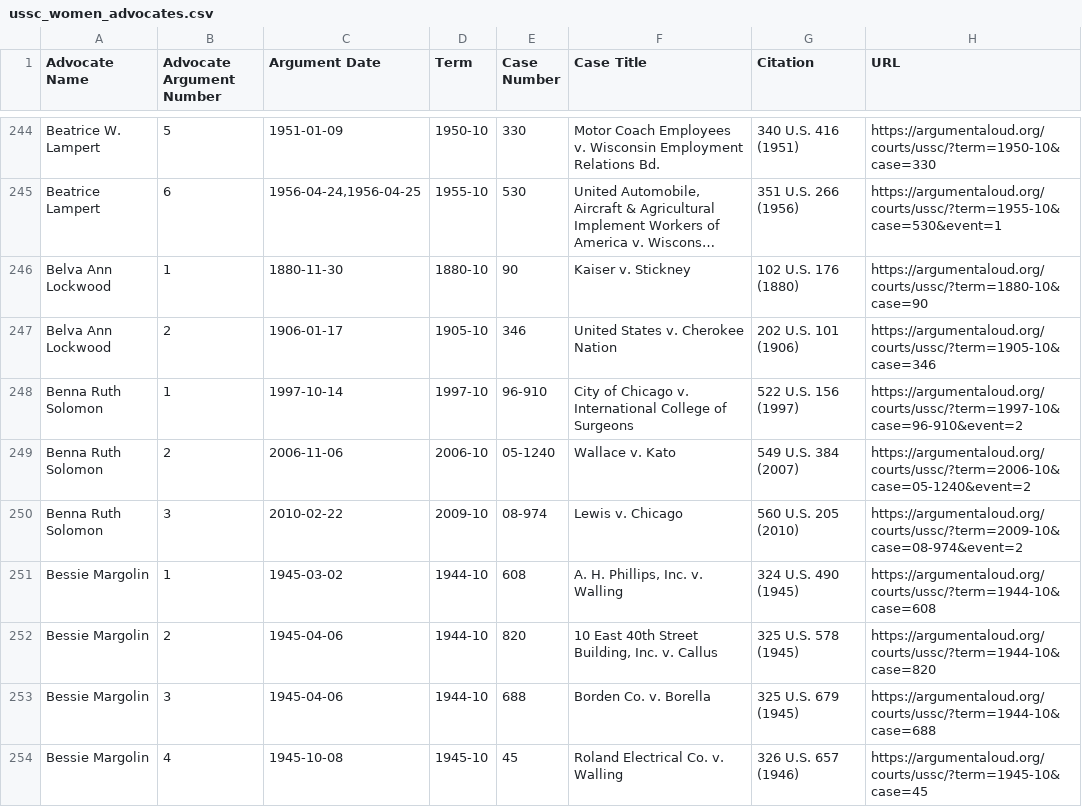
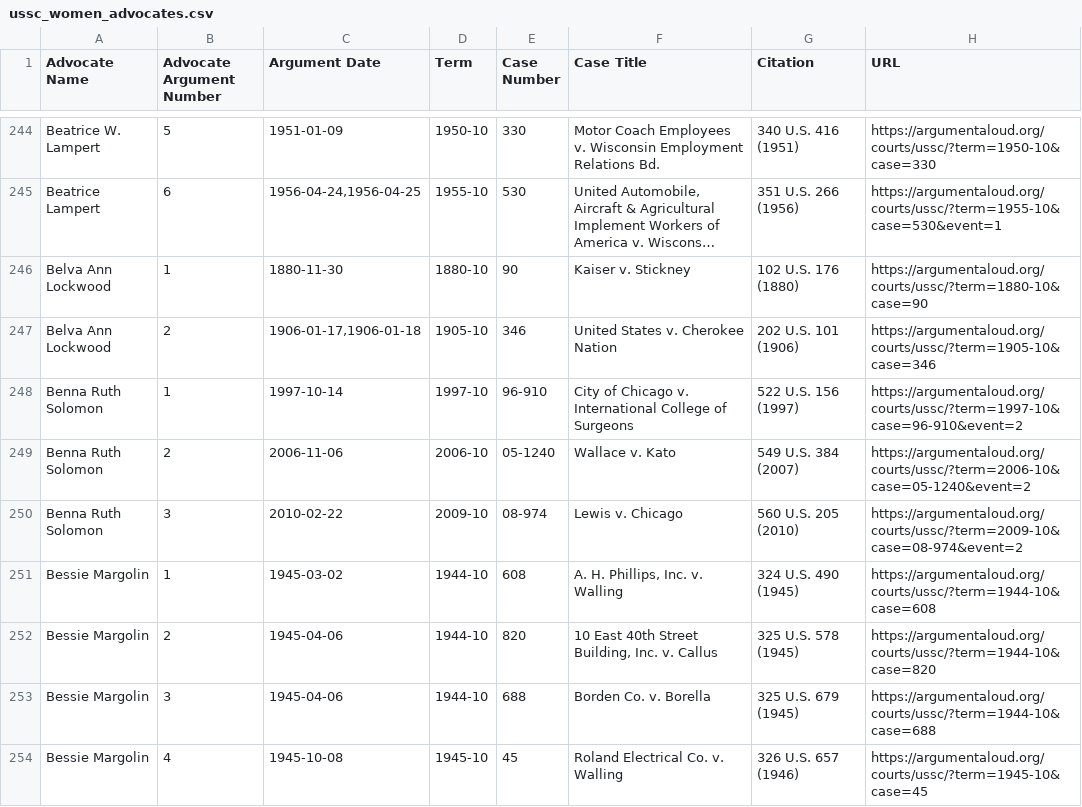
Before and after one commit to jeffpar/argument-aloud, a CSV file: data/misc/ussc_women_advocates.csv, drawn as a sheet; only a part is shown, gaps mark what is left out; long unchanged cells end in ….

```diff
--- a/data/misc/ussc_women_advocates.csv
+++ b/data/misc/ussc_women_advocates.csv
@@ -246,3 +246,3 @@
 "Belva Ann Lockwood",1,"1880-11-30","1880-10","90","Kaiser v. Stickney","102 U.S. 176 (1880)","https://argumentaloud.org/courts/ussc/?term=1880-10&case=90"
-"Belva Ann Lockwood",2,"1906-01-17","1905-10","346","United States v. Cherokee Nation","202 U.S. 101 (1906)","https://argumentaloud.org/courts/ussc/?term=1905-10&case=346"
+"Belva Ann Lockwood",2,"1906-01-17,1906-01-18","1905-10","346","United States v. Cherokee Nation","202 U.S. 101 (1906)","https://argumentaloud.org/courts/ussc/?term=1905-10&case=346"
 "Benna Ruth Solomon",1,"1997-10-14","1997-10","96-910","City of Chicago v. International College of Surgeons","522 U.S. 156 (1997)","https://argumentaloud.org/courts/ussc/?term=1997-10&case=96-910&event=2"
```
Also changed, not shown: 12 other files.
